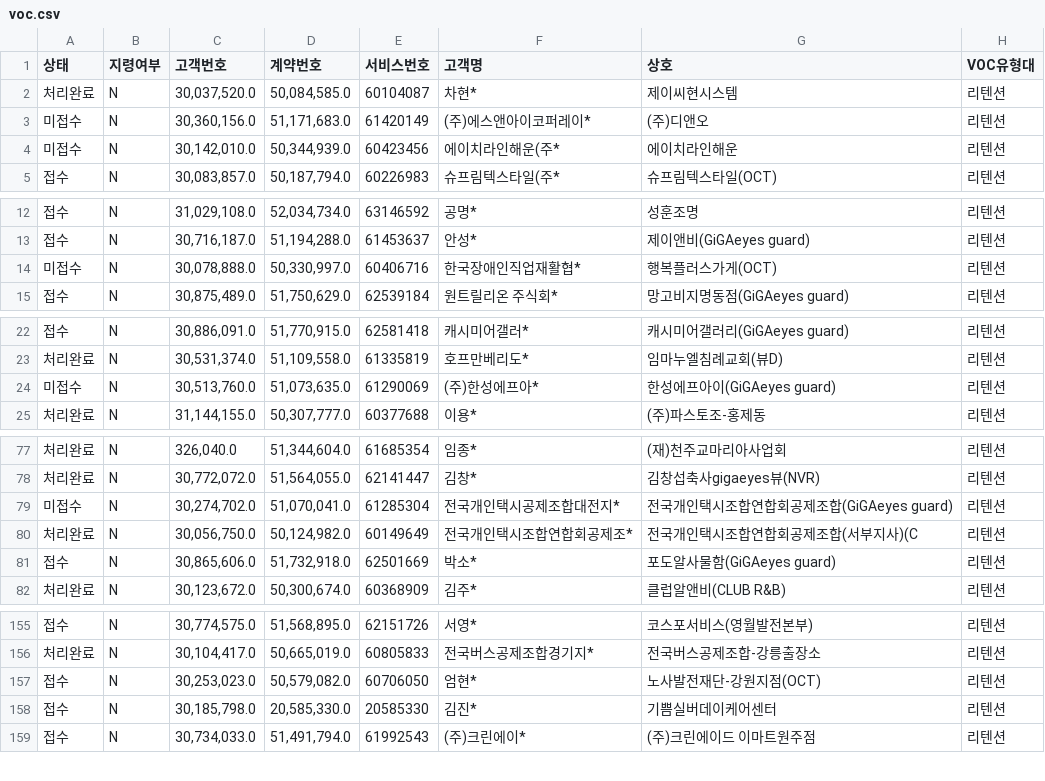
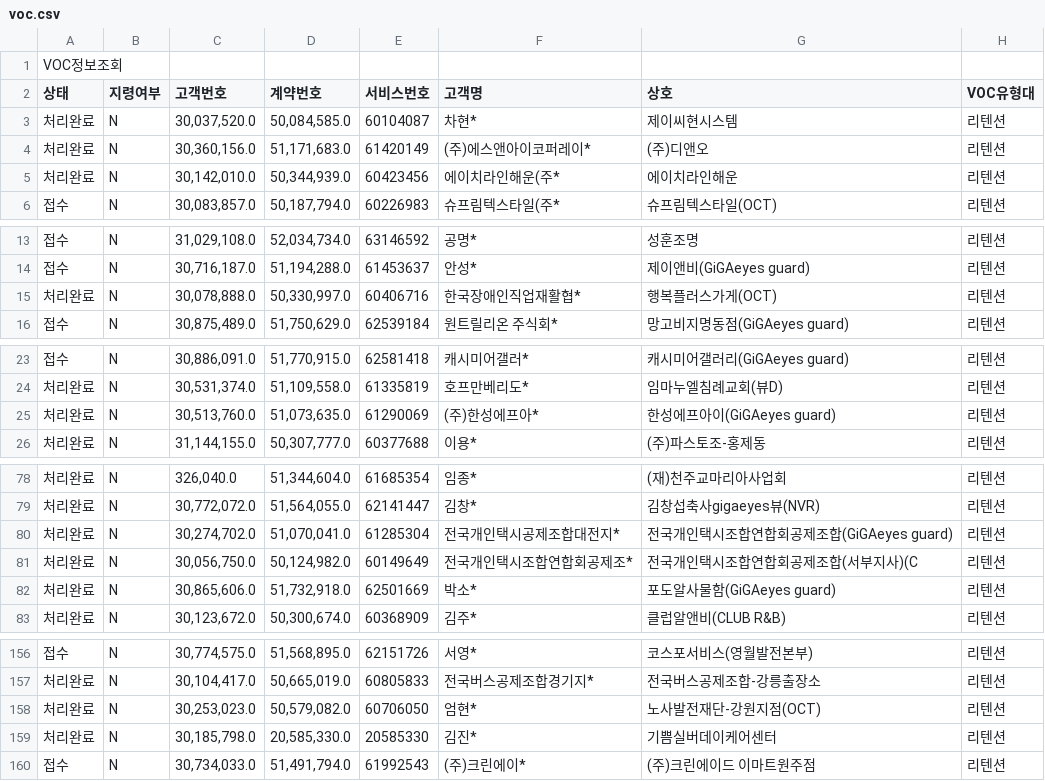
Before and after one commit to bough38-web/retention-dashboard, a CSV file: voc.csv, drawn as a sheet; only a part is shown, gaps mark what is left out; addresses are those after the commit; rows hold the shown columns only; the diff covers the shown part only; the diff names each change by its address in the sheet, - before the commit and + after, or states it on an @@ line.

```diff
--- a/voc.csv
+++ b/voc.csv
+row 1: VOC정보조회
-A4:A5 (상태): 미접수
+A4:A5 (상태): 처리완료
-A15 (상태): 미접수
+A15 (상태): 처리완료
-A25 (상태): 미접수
+A25 (상태): 처리완료
-A80 (상태): 미접수
+A80 (상태): 처리완료
-A82 (상태): 접수
+A82 (상태): 처리완료
-A158:A159 (상태): 접수
+A158:A159 (상태): 처리완료
```
Also changed, not shown: 2 edited cells elsewhere in this file, 1 other file.
